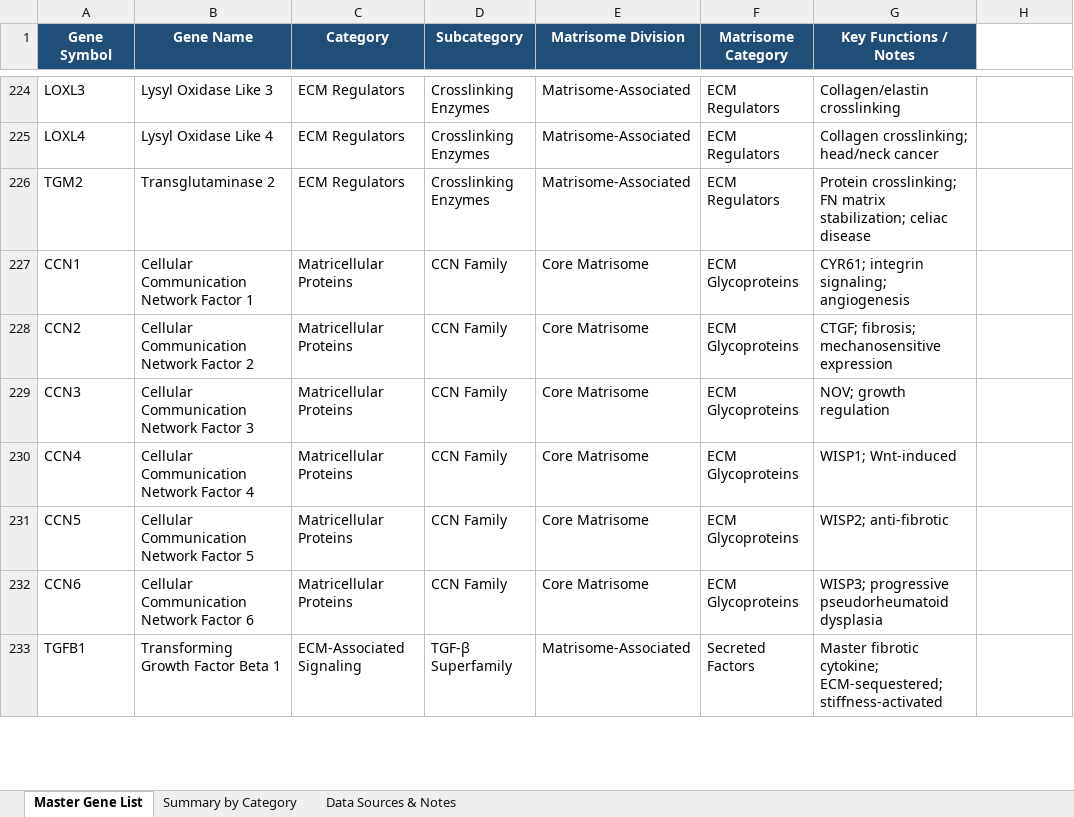
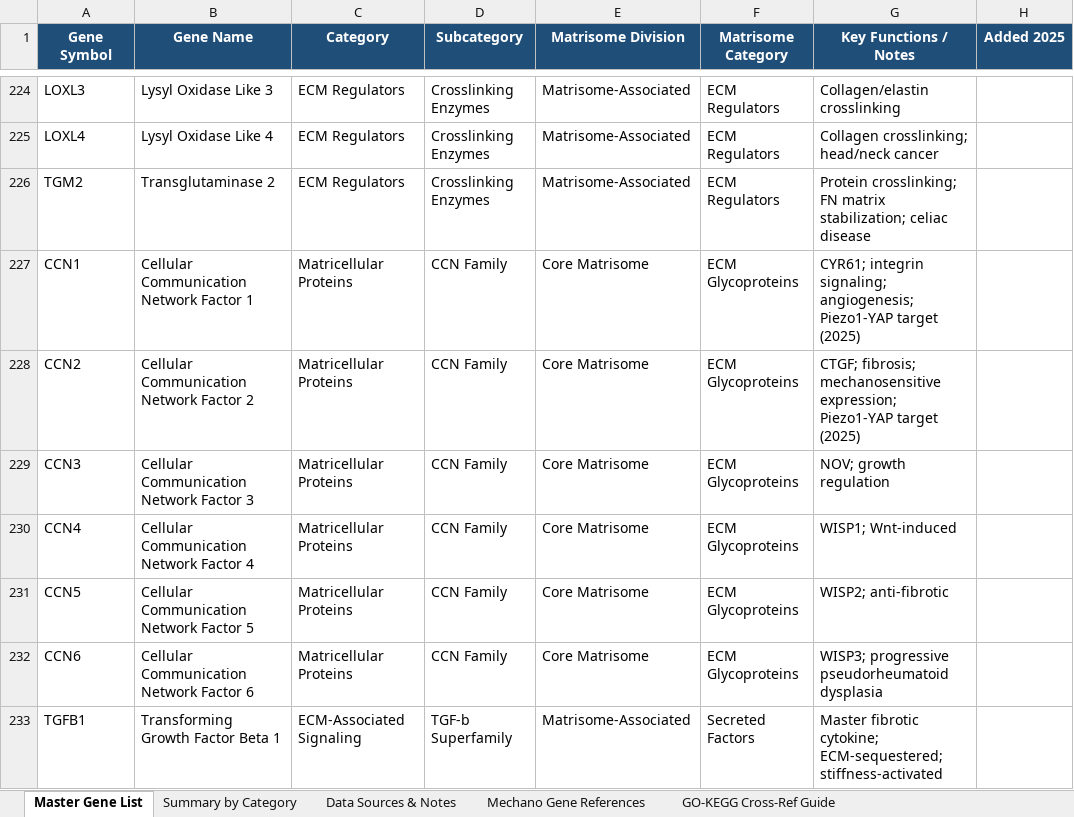
Before and after one commit to nickmahtani/neural-organoid-mechanotransduction, an Excel workbook: Mechanotransduction/data/ECM_Gene_Set_Curated.xlsx, sheet Master Gene List, drawn as a sheet; only a part is shown, gaps mark what is left out; values as stored, in another font and other column widths than the file's, no borders; the diff covers the shown part only; the diff names each change by its address in the sheet, - before the commit and + after, or states it on an @@ line.

Commit message:
add morphodynamics paper analysis and update mechanotransduction data
- New R/Seurat analysis of ECM sensing cells from morphodynamics timecourse
- Updated ECM gene sets, added mt_genes and mt_hvg_genes lists
- Updated README to cover both projects
- Cleaned up gitignore (Office temp files, R artifacts)
- Removed Findings.pptx

```diff
--- a/Mechanotransduction/data/ECM_Gene_Set_Curated.xlsx (sheet Master Gene List)
+++ b/Mechanotransduction/data/ECM_Gene_Set_Curated.xlsx (sheet Master Gene List)
+sheet tab: Mechano Gene References
+sheet tab: GO-KEGG Cross-Ref Guide
-H1: (empty)
+H1: Added 2025
-H1 fill: none
+H1 fill: #1F4E79
-G227 (Key Functions / Notes): …integrin signaling; angiogenesis
+G227 (Key Functions / Notes): …integrin signaling; angiogenesis; Piezo1-YAP target (2025)
-G228 (Key Functions / Notes): …fibrosis; mechanosensitive expression
+G228 (Key Functions / Notes): …fibrosis; mechanosensitive expression; Piezo1-YAP target (2025)
-D233 (Subcategory): TGF-β Superfamily
+D233 (Subcategory): TGF-b Superfamily
```
Also changed, not shown: 8 added rows and 42 edited cells elsewhere in this sheet, sheet Data Sources & Notes, sheet Summary by Category, 11 other files.
